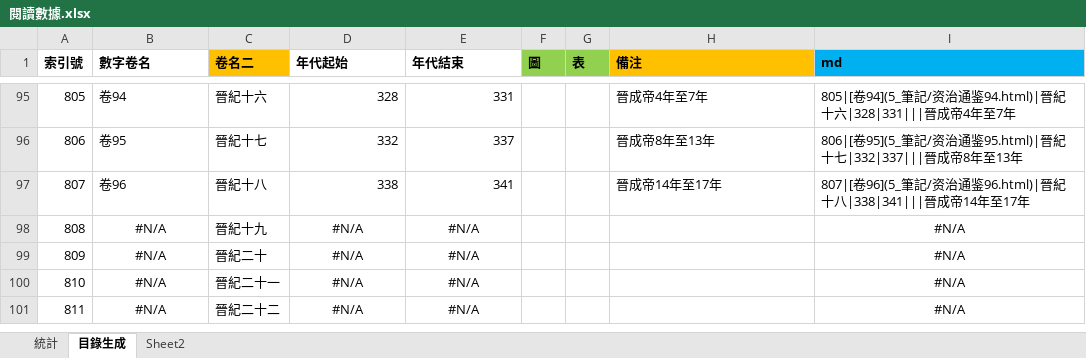
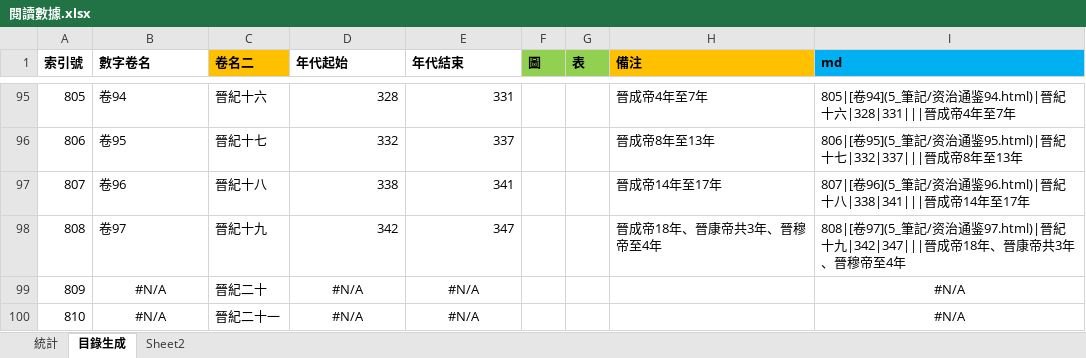
Before and after one commit to gamefang/zizhitongjian, an Excel workbook: 5_筆記/閱讀數據.xlsx, sheet 目錄生成, drawn as a sheet; only a part is shown, gaps mark what is left out; the shorter side is filled out with more unchanged rows; values as stored, in another font and other column widths than the file's, no borders; the diff names each change by its address in the sheet, - before the commit and + after, or states it on an @@ line.

```diff
--- a/5_筆記/閱讀數據.xlsx (sheet 目錄生成)
+++ b/5_筆記/閱讀數據.xlsx (sheet 目錄生成)
-B98 (數字卷名): #N/A
+B98 (數字卷名): 卷97
-B98 alignment: center
+B98 alignment: left
-D98 (年代起始): #N/A
+D98 (年代起始): 342
-D98:E98 alignment: center
+D98:E98 alignment: right
-E98 (年代結束): #N/A
+E98 (年代結束): 347
-H98 (備注): (empty)
+H98 (備注): 晉成帝18年、晉康帝共3年、晉穆帝至4年
-I98 (md): #N/A
+I98 (md): 808|[卷97](5_筆記/资治通鉴97.html)|晉紀十九|342|347|||晉成帝18年、晉康帝共3年、晉穆帝至4年
-I98 alignment: center
+I98 alignment: left
```
Also changed, not shown: sheet 統計, charts or pictures, 20 other files.
